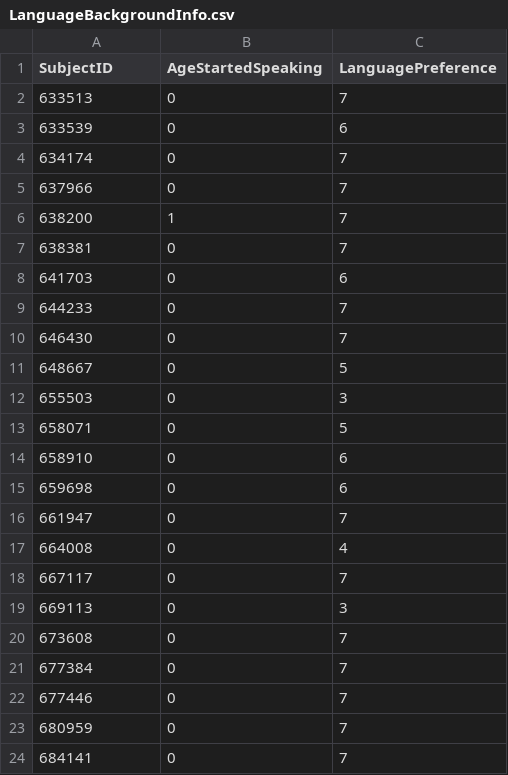
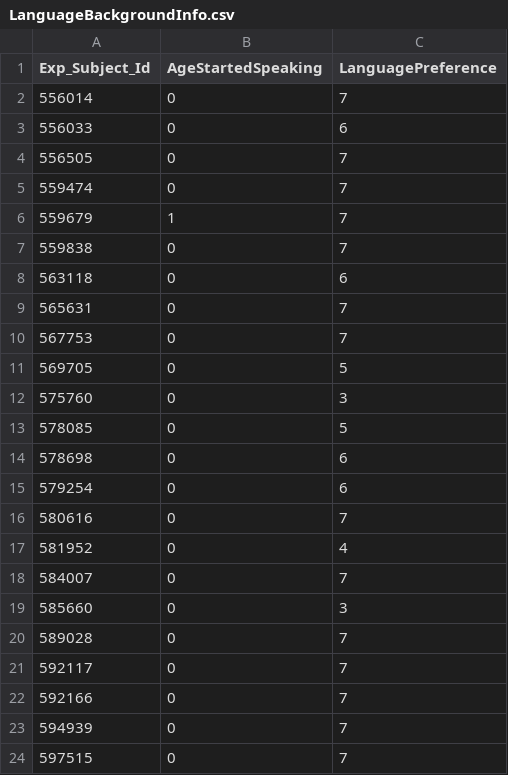
Before and after one commit to sigmorphon/2023InflectionST, a CSV file: part2/LanguageBackgroundInfo.csv, drawn as a sheet.

```diff
--- a/part2/LanguageBackgroundInfo.csv
+++ b/part2/LanguageBackgroundInfo.csv
@@ -1,24 +1,24 @@
-SubjectID,AgeStartedSpeaking,LanguagePreference
-633513,0,7
-633539,0,6
-634174,0,7
-637966,0,7
-638200,1,7
-638381,0,7
-641703,0,6
-644233,0,7
-646430,0,7
-648667,0,5
-655503,0,3
-658071,0,5
-658910,0,6
-659698,0,6
-661947,0,7
-664008,0,4
-667117,0,7
-669113,0,3
-673608,0,7
-677384,0,7
-677446,0,7
-680959,0,7
-684141,0,7
+Exp_Subject_Id,AgeStartedSpeaking,LanguagePreference
+556014,0,7
+556033,0,6
+556505,0,7
+559474,0,7
+559679,1,7
+559838,0,7
+563118,0,6
+565631,0,7
+567753,0,7
+569705,0,5
+575760,0,3
+578085,0,5
+578698,0,6
+579254,0,6
+580616,0,7
+581952,0,4
+584007,0,7
+585660,0,3
+589028,0,7
+592117,0,7
+592166,0,7
+594939,0,7
+597515,0,7
```
Also changed, not shown: part2/Dictionary.csv, 1 other file.
